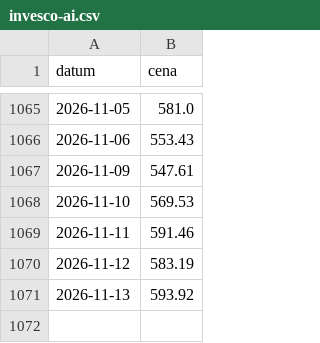
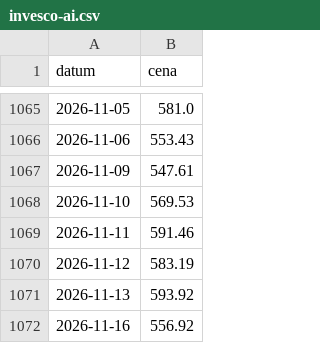
Before and after one commit to botezu/veve, a CSV file: data/prices/invesco-ai.csv, drawn as a sheet; only a part is shown, gaps mark what is left out; the diff names each change by its address in the sheet, - before the commit and + after, or states it on an @@ line.

```diff
--- a/data/prices/invesco-ai.csv
+++ b/data/prices/invesco-ai.csv
+row 1072: 2026-11-16 | 556.92
```
Also changed, not shown: 1 other file.
